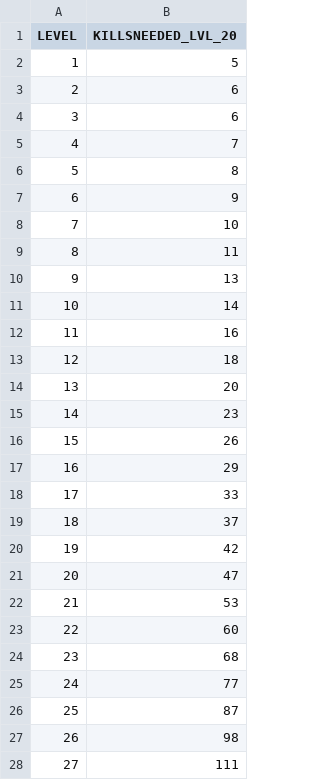
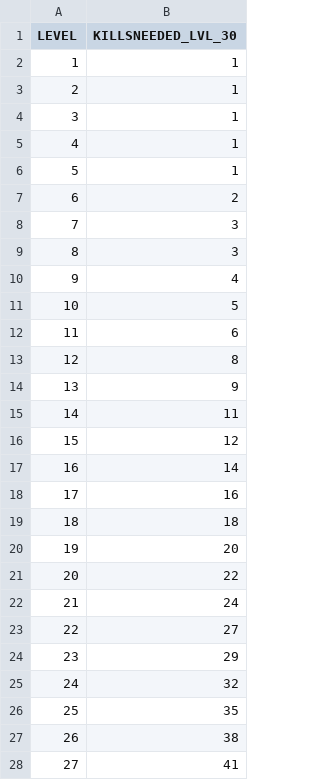
Before and after one commit to OneAimlessRobot/my_amxx_plugins, a CSV file: cstrike/addons/amxmodx/configs/level_gen/level_kills_custom.csv, drawn as a sheet; only a part is shown; the diff covers the shown part only.

```diff
--- a/cstrike/addons/amxmodx/configs/level_gen/level_kills_custom.csv
+++ b/cstrike/addons/amxmodx/configs/level_gen/level_kills_custom.csv
@@ -1,28 +1,28 @@
-LEVEL, KILLSNEEDED_LVL_20
-1, 5
-2, 6
-3, 6
-4, 7
-5, 8
-6, 9
-7, 10
-8, 11
-9, 13
-10, 14
-11, 16
-12, 18
-13, 20
-14, 23
-15, 26
-16, 29
-17, 33
-18, 37
-19, 42
-20, 47
-21, 53
-22, 60
-23, 68
-24, 77
-25, 87
-26, 98
-27, 111
+LEVEL, KILLSNEEDED_LVL_30
+1, 1
+2, 1
+3, 1
+4, 1
+5, 1
+6, 2
+7, 3
+8, 3
+9, 4
+10, 5
+11, 6
+12, 8
+13, 9
+14, 11
+15, 12
+16, 14
+17, 16
+18, 18
+19, 20
+20, 22
+21, 24
+22, 27
+23, 29
+24, 32
+25, 35
+26, 38
+27, 41
```
Also changed, not shown: 33 edited cells elsewhere in this file, cstrike/addons/amxmodx/configs/level_gen/level_levels.csv, 7 other files.
